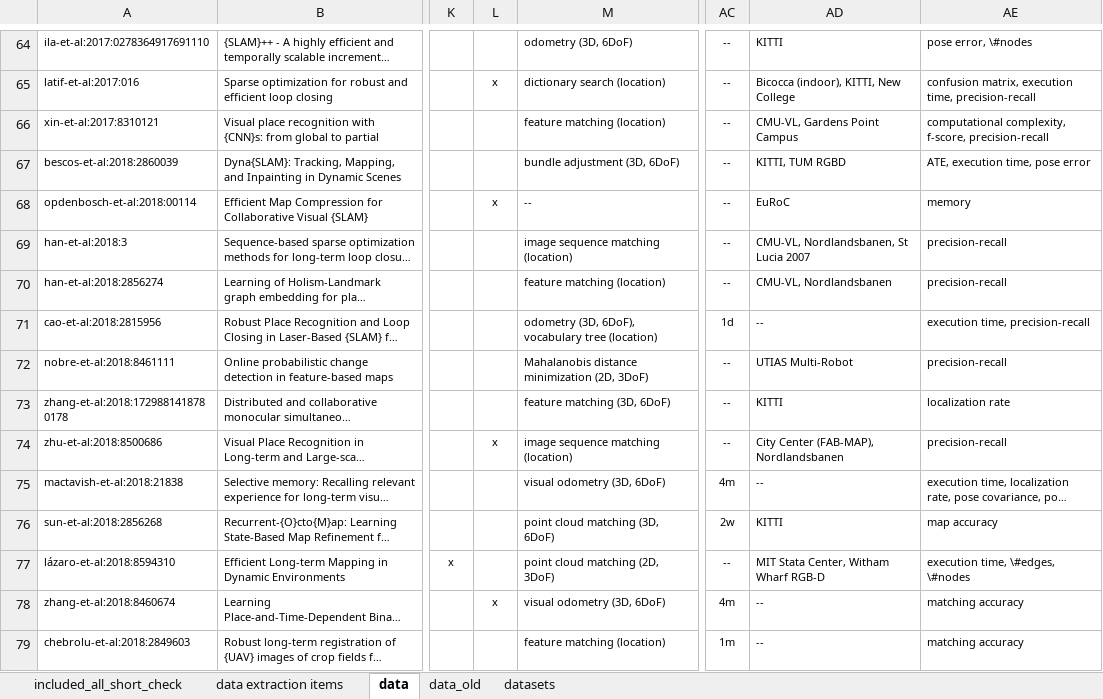
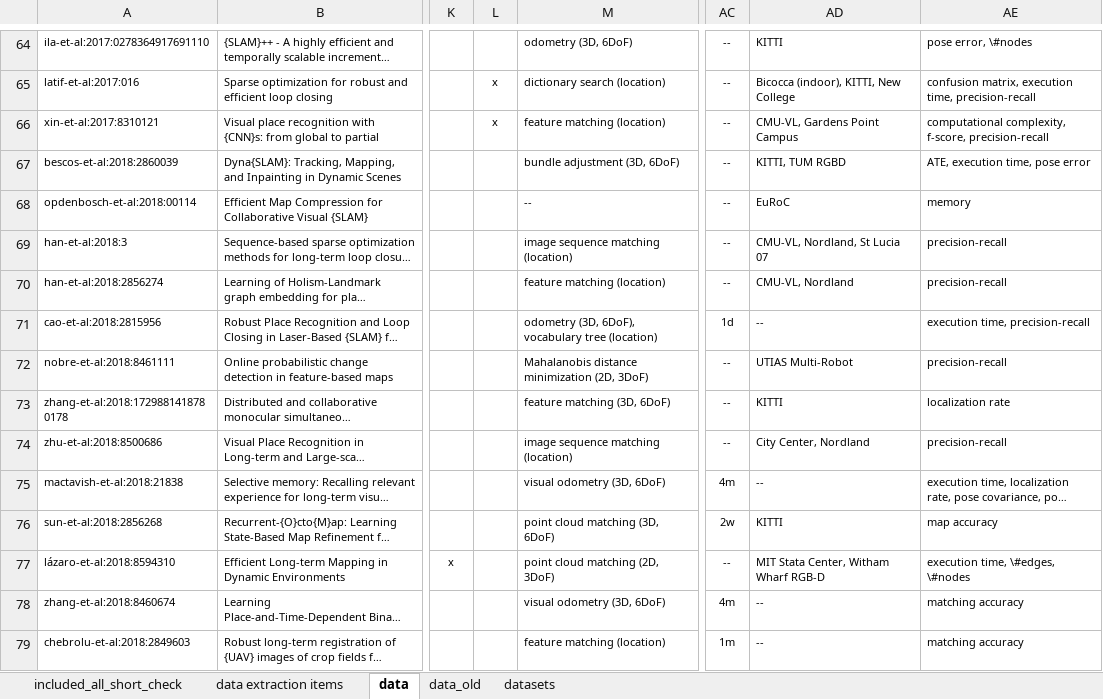
Before and after one commit to sousarbarb/slr-ltlm-mr, an Excel workbook: data/methodology/data-extraction/data_article.xlsx, sheet data, drawn as a sheet; only a part is shown, gaps mark what is left out; long unchanged cells end in …; values as stored, in another font and other column widths than the file's, no borders; table styles not drawn; the diff covers the shown part only; the diff names each change by its address in the sheet, - before the commit and + after, or states it on an @@ line.

```diff
--- a/data/methodology/data-extraction/data_article.xlsx (sheet data)
+++ b/data/methodology/data-extraction/data_article.xlsx (sheet data)
-L66: (empty)
+L66: x
-L68: x
+L68: (empty)
-AD69: CMU-VL, Nordlandsbanen, St Lucia 2007
+AD69: CMU-VL, Nordland, St Lucia 07
-AD70: CMU-VL, Nordlandsbanen
+AD70: CMU-VL, Nordland
-L74: x
+L74: (empty)
-AD74: City Center (FAB-MAP), Nordlandsbanen
+AD74: City Center, Nordland
-L78: x
+L78: (empty)
```
Also changed, not shown: 29 edited cells elsewhere in this sheet, data/discussion/5_computational.xlsx, data/discussion/7_experiment-data.xlsx, 5 other files.
